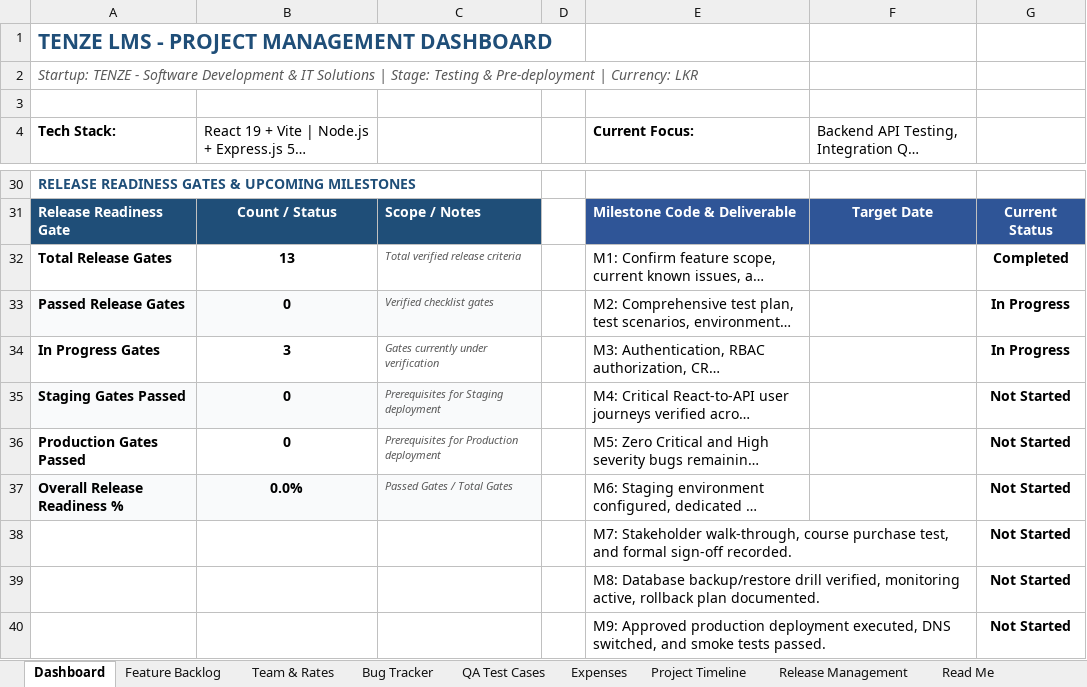
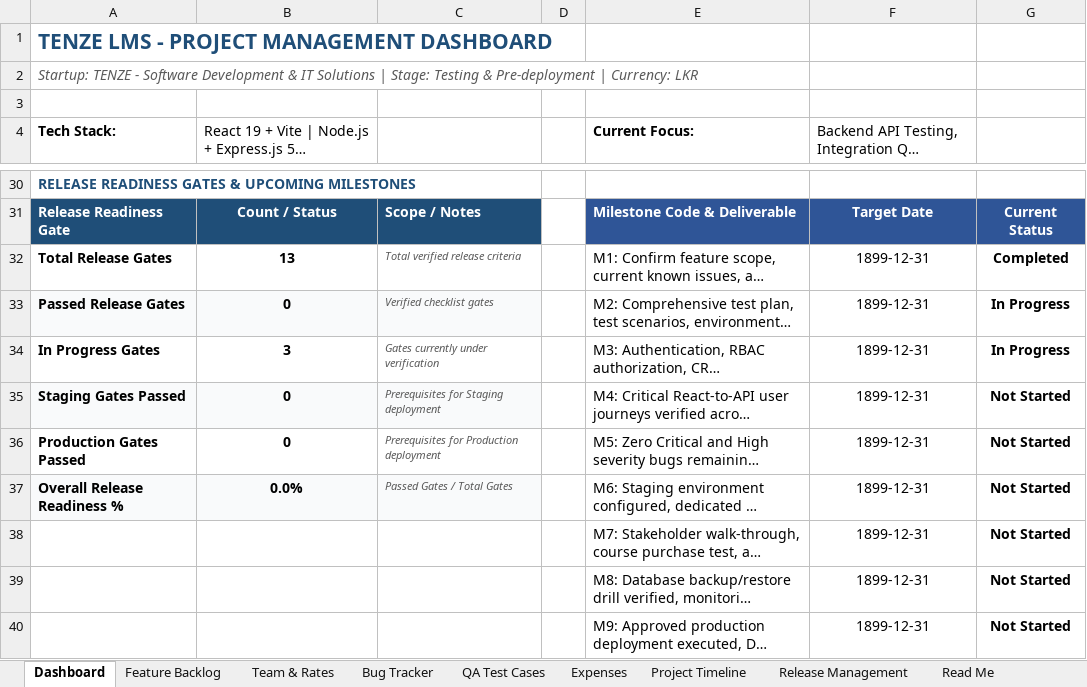
Before and after one commit to Dilshan-Nuwantha/LMS, an Excel workbook: qa/TENZE_LMS_Management_Workbook_Updated.xlsx, sheet Dashboard, drawn as a sheet; only a part is shown, gaps mark what is left out; long unchanged cells end in …; values as stored, in another font and other column widths than the file's, no borders; charts and pictures not drawn; the diff names each change by its address in the sheet, - before the commit and + after, or states it on an @@ line.

```diff
--- a/qa/TENZE_LMS_Management_Workbook_Updated.xlsx (sheet Dashboard)
+++ b/qa/TENZE_LMS_Management_Workbook_Updated.xlsx (sheet Dashboard)
-F32:F40: (empty)
+F32:F40: 1899-12-31
```
Also changed, not shown: sheet Feature Backlog, sheet Bug Tracker, charts or pictures.
